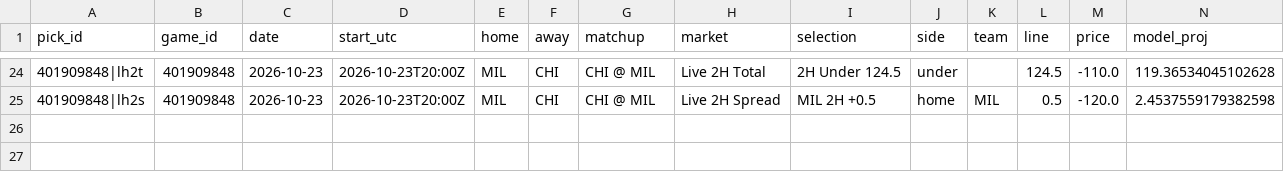
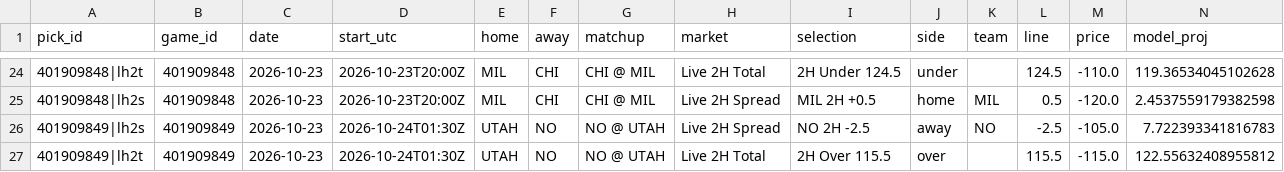
Before and after one commit to WallStreetQ/nba-model, a CSV file: model/live_picks.csv, drawn as a sheet; only a part is shown, gaps mark what is left out; rows hold the shown columns only; the diff names each change by its address in the sheet, - before the commit and + after, or states it on an @@ line.

```diff
--- a/model/live_picks.csv
+++ b/model/live_picks.csv
+row 26: 401909849|lh2s | 401909849 | 2026-10-23 | 2026-10-24T01:30Z | UTAH | NO | NO @ UTAH | Live 2H Spread | NO 2H -2.5 | away | NO | -2.5 | -105.0 | 7.722393341816783
+row 27: 401909849|lh2t | 401909849 | 2026-10-23 | 2026-10-24T01:30Z | UTAH | NO | NO @ UTAH | Live 2H Total | 2H Over 115.5 | over |  | 115.5 | -115.0 | 122.55632408955812
```
Also changed, not shown: model/halftime_log.csv, 1 other file.
